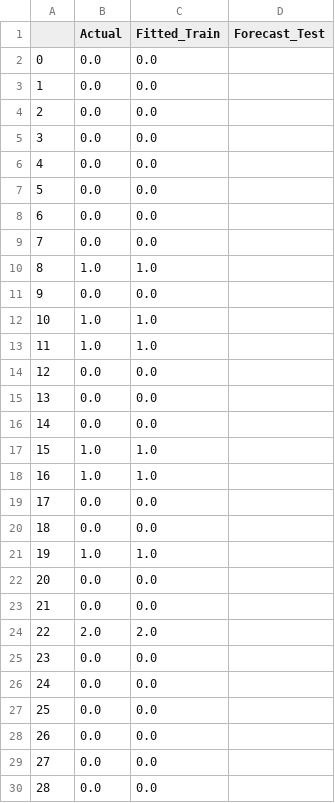
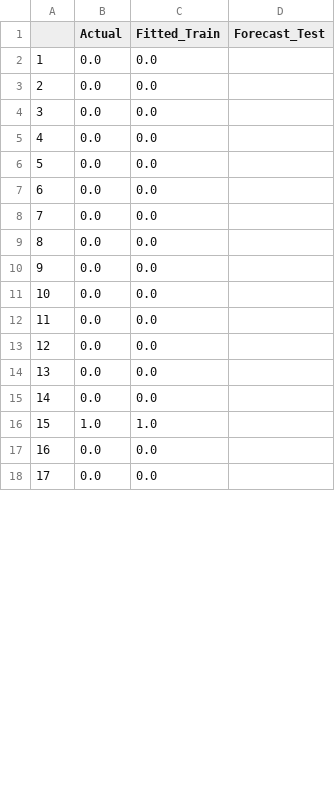
Before and after one commit to Leonard2310/TrendAnalysisAgriTech, a CSV file: code/WebApp/csv graphs/Imola 1/MLP results.csv, drawn as a sheet; only a part is shown; the shorter side is filled out with more unchanged rows; removed rows and columns are numbered as before the commit, all else as after; the diff covers the shown part only; the diff names each change by its address in the sheet, - before the commit and + after, or states it on an @@ line.

Commit message:
Update MLP results.csv

```diff
--- a/code/WebApp/csv graphs/Imola 1/MLP results.csv
+++ b/code/WebApp/csv graphs/Imola 1/MLP results.csv
@@ column A renumbered between rows 2 and 21 @@
-row 8: 6 | 0.0 | 0.0
-row 9: 7 | 0.0 | 0.0
-row 10: 8 | 1.0 | 1.0
-row 11: 9 | 0.0 | 0.0
-row 12: 10 | 1.0 | 1.0
-row 13: 11 | 1.0 | 1.0
-row 14: 12 | 0.0 | 0.0
-row 15: 13 | 0.0 | 0.0
-row 16: 14 | 0.0 | 0.0
-row 17: 15 | 1.0 | 1.0
-row 18: 16 | 1.0 | 1.0
-row 19: 17 | 0.0 | 0.0
-row 20: 18 | 0.0 | 0.0
-row 21: 19 | 1.0 | 1.0
-row 22: 20 | 0.0 | 0.0
-row 23: 21 | 0.0 | 0.0
-row 24: 22 | 2.0 | 2.0
```
Also changed, not shown: 1 added row, 12 removed rows and 1 edited cell elsewhere in this file.
